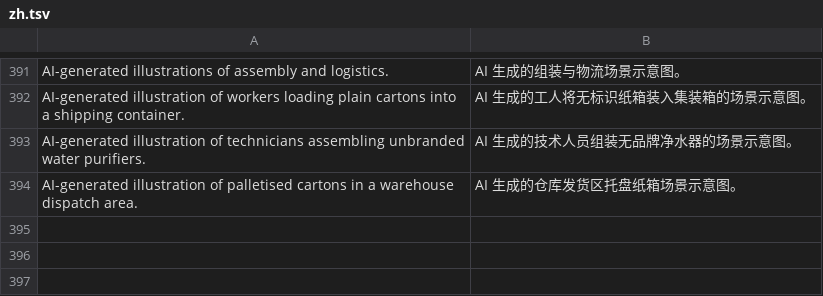
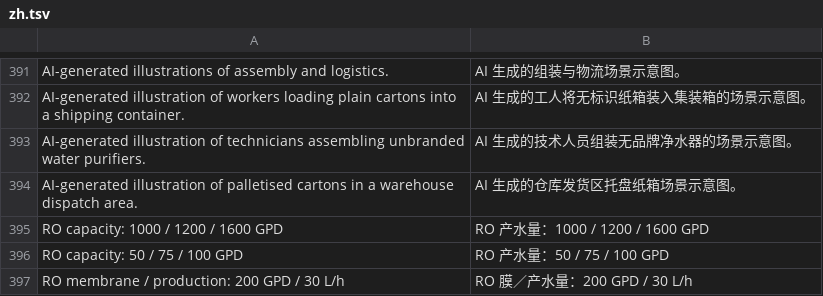
Before and after one commit to ropureoem/ropureoem, a TSV file: scripts/i18n/zh.tsv, drawn as a sheet; only a part is shown, gaps mark what is left out; the diff names each change by its address in the sheet, - before the commit and + after, or states it on an @@ line.

Commit message:
fix(home): feature verified mainline RO products only

```diff
--- a/scripts/i18n/zh.tsv
+++ b/scripts/i18n/zh.tsv
+row 395: RO capacity: 1000 / 1200 / 1600 GPD | RO 产水量：1000 / 1200 / 1600 GPD
+row 396: RO capacity: 50 / 75 / 100 GPD | RO 产水量：50 / 75 / 100 GPD
+row 397: RO membrane / production: 200 GPD / 30 L/h | RO 膜／产水量：200 GPD / 30 L/h
```
Also changed, not shown: 11 other files.
